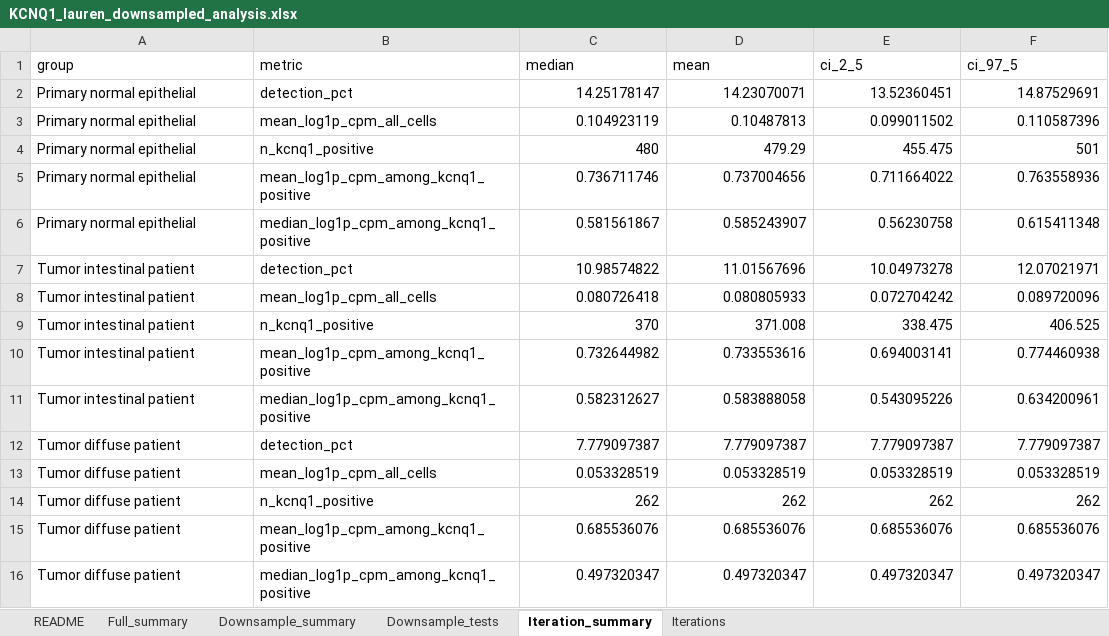
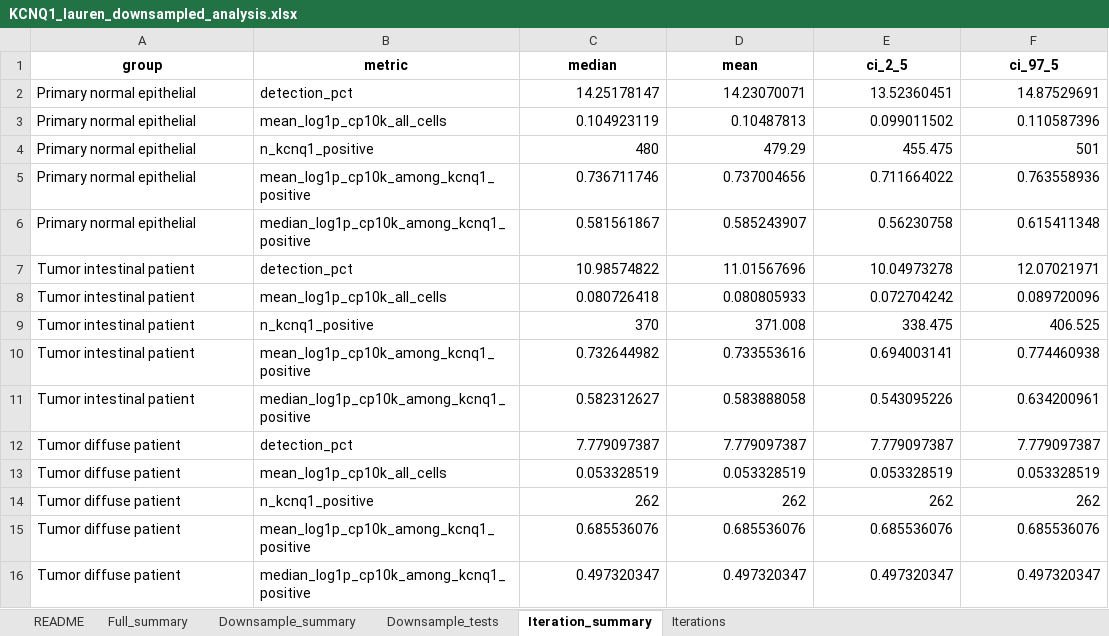
Before and after one commit to ym22000/validation_gastric-kcnq1-gse183904, an Excel workbook: outputs/final/kcnq1_lauren_downsampled/KCNQ1_lauren_downsampled_analysis.xlsx, sheet Iteration_summary, drawn as a sheet; values as stored, in another font and other column widths than the file's, no borders; the diff names each change by its address in the sheet, - before the commit and + after, or states it on an @@ line.

```diff
--- a/outputs/final/kcnq1_lauren_downsampled/KCNQ1_lauren_downsampled_analysis.xlsx (sheet Iteration_summary)
+++ b/outputs/final/kcnq1_lauren_downsampled/KCNQ1_lauren_downsampled_analysis.xlsx (sheet Iteration_summary)
@@ A1:F1 bold: off → on, alignment: left → center @@
-B3 (metric): mean_log1p_cpm_all_cells
+B3 (metric): mean_log1p_cp10k_all_cells
-B5 (metric): mean_log1p_cpm_among_kcnq1_positive
+B5 (metric): mean_log1p_cp10k_among_kcnq1_positive
-B6 (metric): median_log1p_cpm_among_kcnq1_positive
+B6 (metric): median_log1p_cp10k_among_kcnq1_positive
-B8 (metric): mean_log1p_cpm_all_cells
+B8 (metric): mean_log1p_cp10k_all_cells
-B10 (metric): mean_log1p_cpm_among_kcnq1_positive
+B10 (metric): mean_log1p_cp10k_among_kcnq1_positive
-B11 (metric): median_log1p_cpm_among_kcnq1_positive
+B11 (metric): median_log1p_cp10k_among_kcnq1_positive
-B13 (metric): mean_log1p_cpm_all_cells
+B13 (metric): mean_log1p_cp10k_all_cells
-B15 (metric): mean_log1p_cpm_among_kcnq1_positive
+B15 (metric): mean_log1p_cp10k_among_kcnq1_positive
-B16 (metric): median_log1p_cpm_among_kcnq1_positive
+B16 (metric): median_log1p_cp10k_among_kcnq1_positive
```
Also changed, not shown: sheet Downsample_summary, sheet Full_summary, sheet Downsample_tests, sheet Iterations, sheet README, outputs/final/kcnq1_primary_normal_vs_tumor/KCNQ1_primary_normal_vs_tumor_comparison.xlsx, 22 other files.
